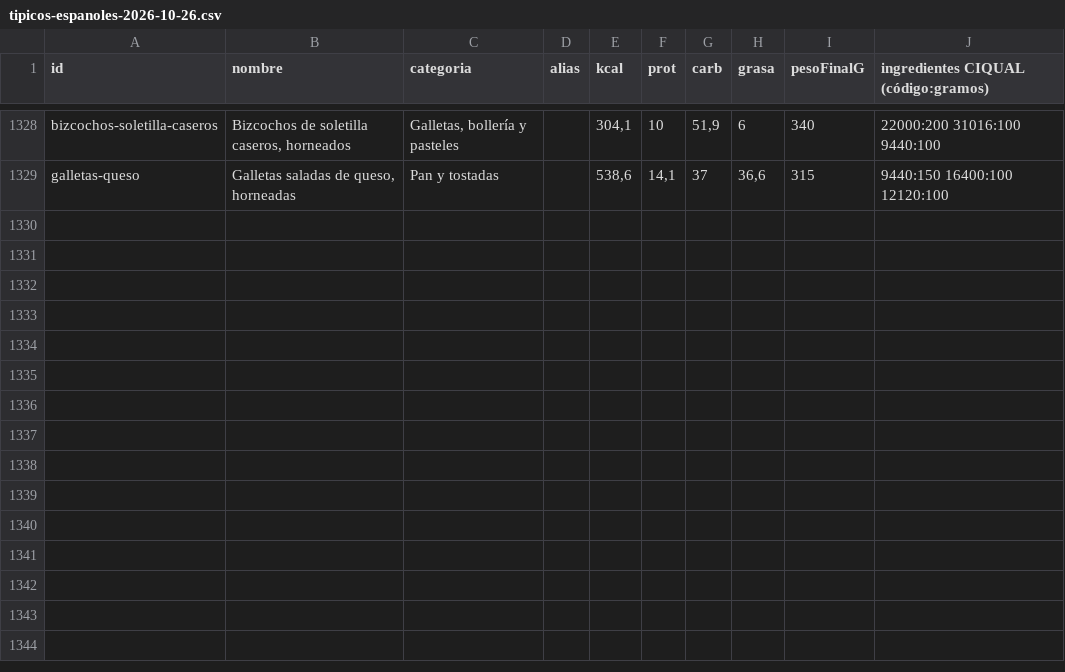
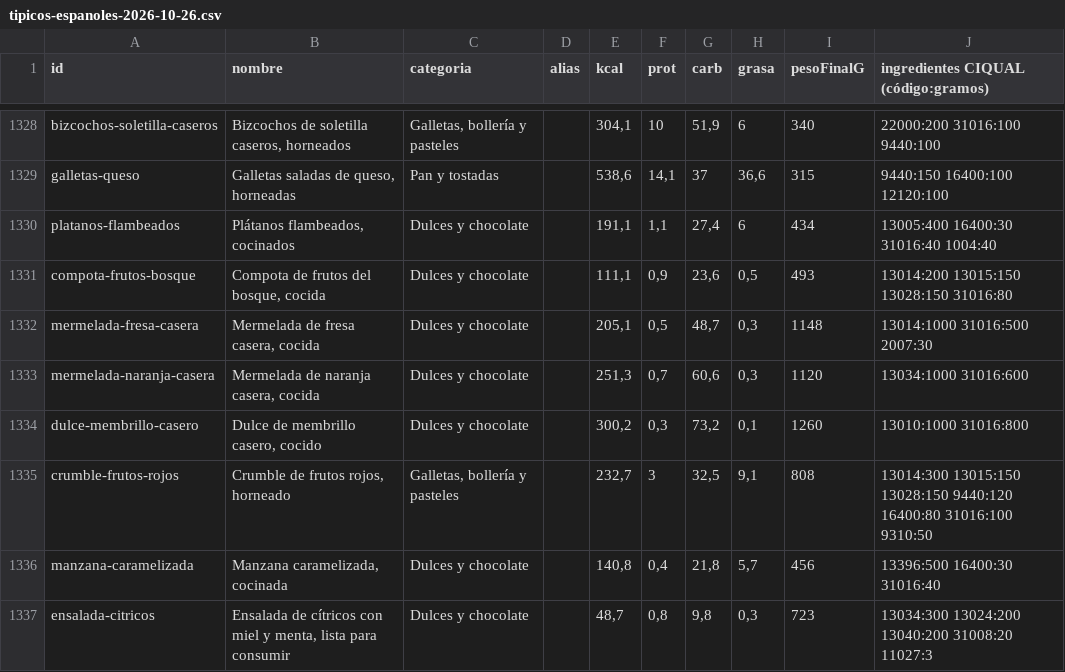
Before and after one commit to vtinezdev/appfit, a CSV file: scripts/catalogo/informes/tipicos-espanoles-2026-10-26.csv, drawn as a sheet; only a part is shown, gaps mark what is left out; the diff names each change by its address in the sheet, - before the commit and + after, or states it on an @@ line.

```diff
--- a/scripts/catalogo/informes/tipicos-espanoles-2026-10-26.csv
+++ b/scripts/catalogo/informes/tipicos-espanoles-2026-10-26.csv
+row 1330: platanos-flambeados | Plátanos flambeados, cocinados | Dulces y chocolate |  | 191,1 | 1,1 | 27,4 | 6 | 434 | 13005:400 16400:30 31016:40 1004:40
+row 1331: compota-frutos-bosque | Compota de frutos del bosque, cocida | Dulces y chocolate |  | 111,1 | 0,9 | 23,6 | 0,5 | 493 | 13014:200 13015:150 13028:150 31016:80
+row 1332: mermelada-fresa-casera | Mermelada de fresa casera, cocida | Dulces y chocolate |  | 205,1 | 0,5 | 48,7 | 0,3 | 1148 | 13014:1000 31016:500 2007:30
+row 1333: mermelada-naranja-casera | Mermelada de naranja casera, cocida | Dulces y chocolate |  | 251,3 | 0,7 | 60,6 | 0,3 | 1120 | 13034:1000 31016:600
+row 1334: dulce-membrillo-casero | Dulce de membrillo casero, cocido | Dulces y chocolate |  | 300,2 | 0,3 | 73,2 | 0,1 | 1260 | 13010:1000 31016:800
+row 1335: crumble-frutos-rojos | Crumble de frutos rojos, horneado | Galletas, bollería y pasteles |  | 232,7 | 3 | 32,5 | 9,1 | 808 | 13014:300 13015:150 13028:150 9440:120 16400:80 31016:100 9310:50
+row 1336: manzana-caramelizada | Manzana caramelizada, cocinada | Dulces y chocolate |  | 140,8 | 0,4 | 21,8 | 5,7 | 456 | 13396:500 16400:30 31016:40
+row 1337: ensalada-citricos | Ensalada de cítricos con miel y menta, lista para consumir | Dulces y chocolate |  | 48,7 | 0,8 | 9,8 | 0,3 | 723 | 13034:300 13024:200 13040:200 31008:20 11027:3
```
Also changed, not shown: 6 other files.
